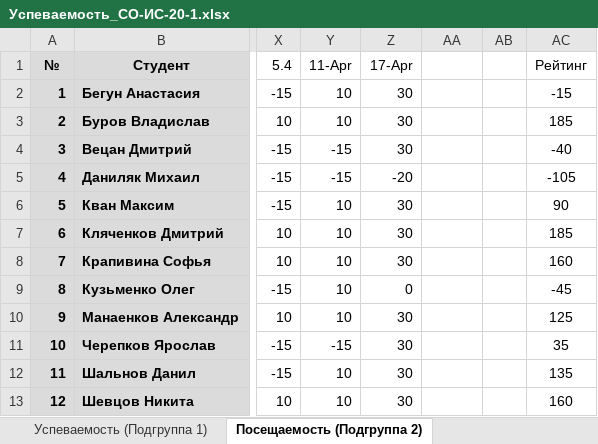
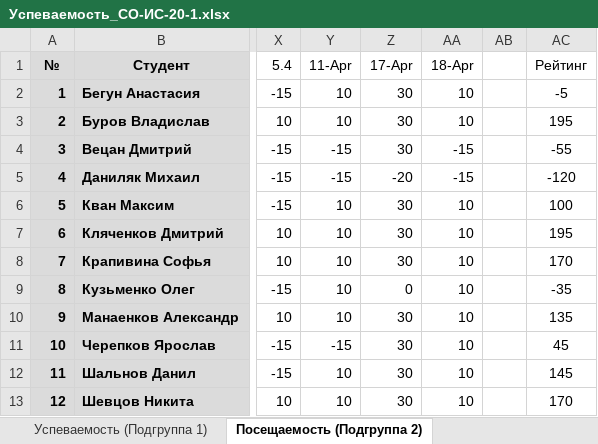
Before and after one commit to TheBandik/IT-and-IS-development-platforms, an Excel workbook: Успеваемость_СО-ИС-20-1.xlsx, sheet Посещаемость (Подгруппа 2), drawn as a sheet; only a part is shown, gaps mark what is left out; values as stored, in another font and other column widths than the file's, no borders; conditional formats not drawn; the diff names each change by its address in the sheet, - before the commit and + after, or states it on an @@ line.

Commit message:
update grades

```diff
--- a/Успеваемость_СО-ИС-20-1.xlsx (sheet Посещаемость (Подгруппа 2))
+++ b/Успеваемость_СО-ИС-20-1.xlsx (sheet Посещаемость (Подгруппа 2))
-AA1: (empty)
+AA1: 18-Apr
-AA2:AA3 (18-Apr): (empty)
+AA2:AA3 (18-Apr): 10
-AC2 (Рейтинг): -15
+AC2 (Рейтинг): -5
-AC3 (Рейтинг): 185
+AC3 (Рейтинг): 195
-AA4:AA5 (18-Apr): (empty)
+AA4:AA5 (18-Apr): -15
-AC4 (Рейтинг): -40
+AC4 (Рейтинг): -55
-AC5 (Рейтинг): -105
+AC5 (Рейтинг): -120
-AA6:AA13 (18-Apr): (empty)
+AA6:AA13 (18-Apr): 10
-AC6 (Рейтинг): 90
+AC6 (Рейтинг): 100
-AC7 (Рейтинг): 185
+AC7 (Рейтинг): 195
-AC8 (Рейтинг): 160
+AC8 (Рейтинг): 170
-AC9 (Рейтинг): -45
+AC9 (Рейтинг): -35
-AC10 (Рейтинг): 125
+AC10 (Рейтинг): 135
-AC11 (Рейтинг): 35
+AC11 (Рейтинг): 45
-AC12 (Рейтинг): 135
+AC12 (Рейтинг): 145
-AC13 (Рейтинг): 160
+AC13 (Рейтинг): 170
```
Also changed, not shown: sheet Успеваемость (Подгруппа 2).
